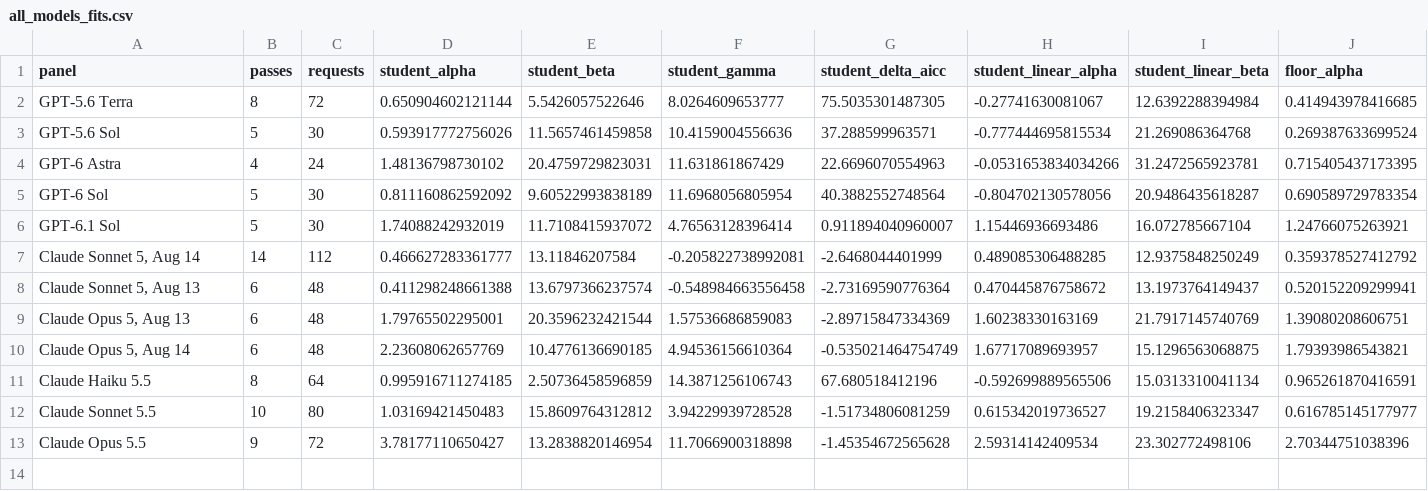
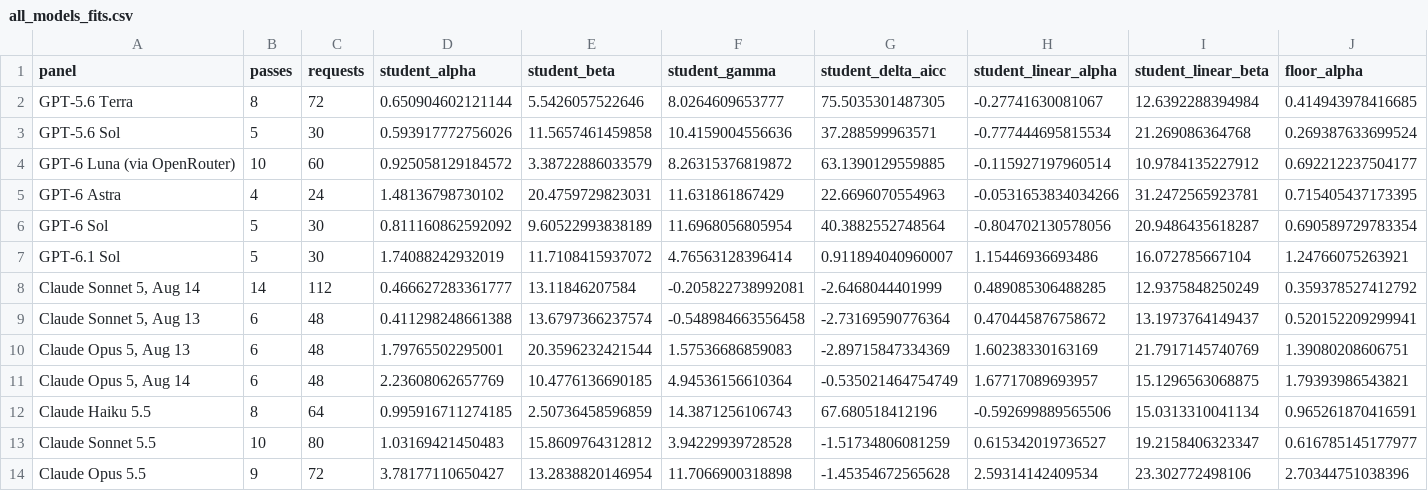
Before and after one commit to henri123lemoine/ttft-latency-scaling, a CSV file: figures/all-models/all_models_fits.csv, drawn as a sheet; only a part is shown; rows hold the shown columns only; the diff names each change by its address in the sheet, - before the commit and + after, or states it on an @@ line.

```diff
--- a/figures/all-models/all_models_fits.csv
+++ b/figures/all-models/all_models_fits.csv
+row 4: GPT-6 Luna (via OpenRouter) | 10 | 60 | 0.925058129184572 | 3.38722886033579 | 8.26315376819872 | 63.1390129559885 | -0.115927197960514 | 10.9784135227912 | 0.692212237504177
```
Also changed, not shown: figures/all-models/all_models_ttft_at_10m.csv, 10 other files.
